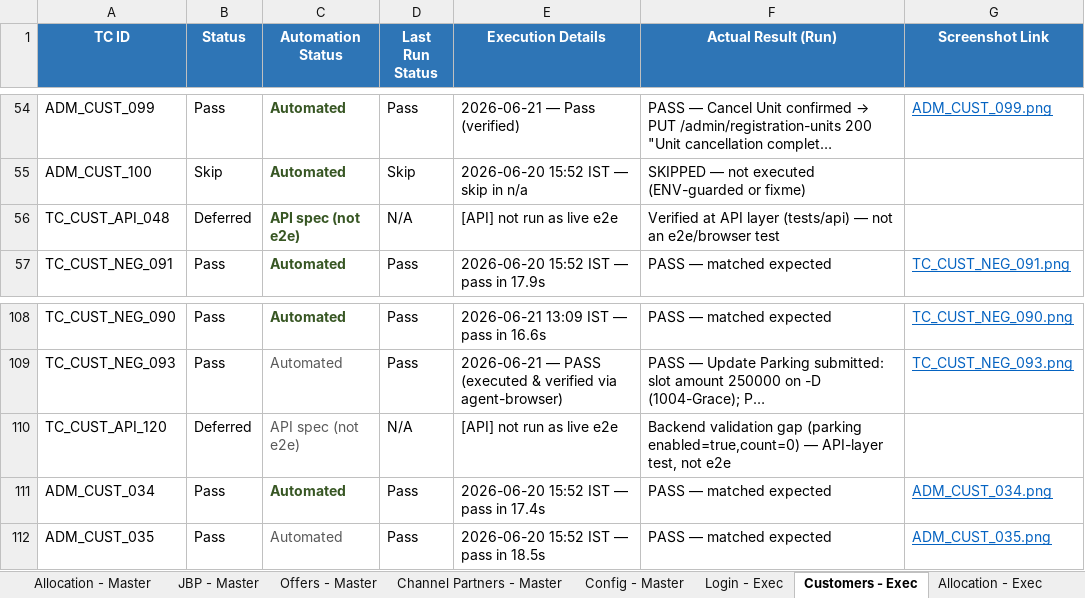
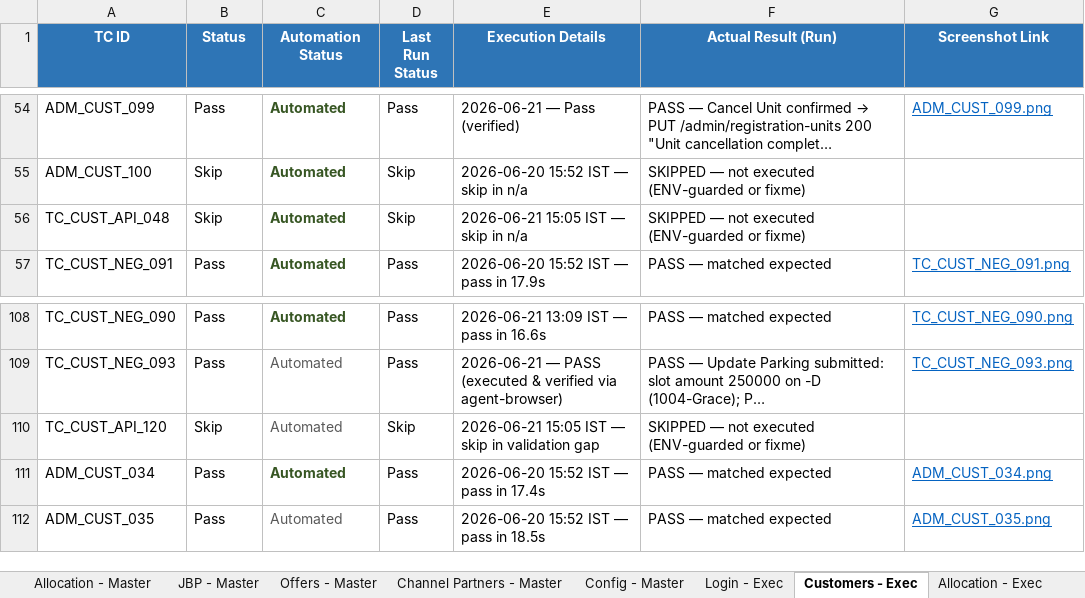
Before and after one commit to Anjalijha2/AI-Automation-hoabl, an Excel workbook: manual-qa-repository/07-execution/TestCases-AdminPortal.xlsx, sheet Customers - Exec, drawn as a sheet; only a part is shown, gaps mark what is left out; long unchanged cells end in …; values as stored, in another font and other column widths than the file's, no borders; the diff names each change by its address in the sheet, - before the commit and + after, or states it on an @@ line.

```diff
--- a/manual-qa-repository/07-execution/TestCases-AdminPortal.xlsx (sheet Customers - Exec)
+++ b/manual-qa-repository/07-execution/TestCases-AdminPortal.xlsx (sheet Customers - Exec)
-B56 (Status): Deferred
+B56 (Status): Skip
-C56 (Automation Status): API spec (not e2e)
+C56 (Automation Status): Automated
-D56 (Last Run Status): N/A
+D56 (Last Run Status): Skip
-E56 (Execution Details): [API] not run as live e2e
+E56 (Execution Details): 2026-06-21 15:05 IST — skip in n/a
-F56 (Actual Result (Run)): Verified at API layer (tests/api) — not an e2e/browser test
+F56 (Actual Result (Run)): SKIPPED — not executed (ENV-guarded or fixme)
-B110 (Status): Deferred
+B110 (Status): Skip
-C110 (Automation Status): API spec (not e2e)
+C110 (Automation Status): Automated
-D110 (Last Run Status): N/A
+D110 (Last Run Status): Skip
-E110 (Execution Details): [API] not run as live e2e
+E110 (Execution Details): 2026-06-21 15:05 IST — skip in validation gap
-F110 (Actual Result (Run)): Backend validation gap (parking enabled=true,count=0) — API-layer test, not e2e
+F110 (Actual Result (Run)): SKIPPED — not executed (ENV-guarded or fixme)
```
Also changed, not shown: sheet Customers - Master, 2 other files.
